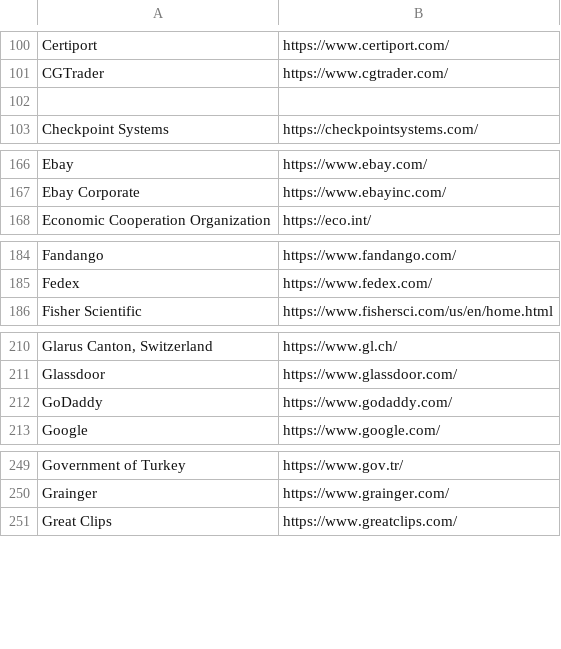
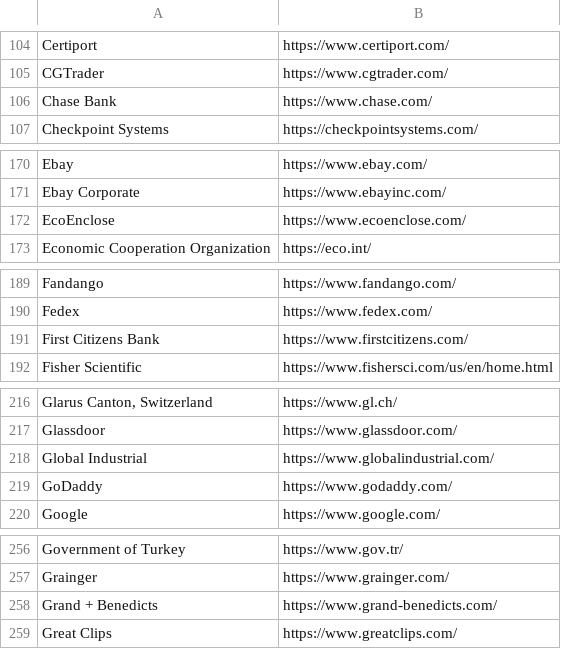
Before and after one commit to WobblyFish/WobblyFish.github.io, a CSV file: my_browser/allow_search.csv, drawn as a sheet; only a part is shown, gaps mark what is left out; the diff covers the shown part only.

```diff
--- a/my_browser/allow_search.csv
+++ b/my_browser/allow_search.csv
@@ -101,3 +105,3 @@
 "CGTrader","https://www.cgtrader.com/"
-
+"Chase Bank","https://www.chase.com/"
 "Checkpoint Systems","https://checkpointsystems.com/"
@@ -167,2 +171,3 @@
 "Ebay Corporate","https://www.ebayinc.com/"
+"EcoEnclose","https://www.ecoenclose.com/"
 "Economic Cooperation Organization","https://eco.int/"
@@ -185,2 +190,3 @@
 "Fedex","https://www.fedex.com/"
+"First Citizens Bank","https://www.firstcitizens.com/"
 "Fisher Scientific","https://www.fishersci.com/us/en/home.html"
@@ -211,2 +217,3 @@
 "Glassdoor","https://www.glassdoor.com/"
+"Global Industrial","https://www.globalindustrial.com/"
 "GoDaddy","https://www.godaddy.com/"
@@ -250,2 +257,3 @@
 "Grainger","https://www.grainger.com/"
+"Grand + Benedicts","https://www.grand-benedicts.com/"
 "Great Clips","https://www.greatclips.com/"
```
Also changed, not shown: 11 added rows elsewhere in this file.
